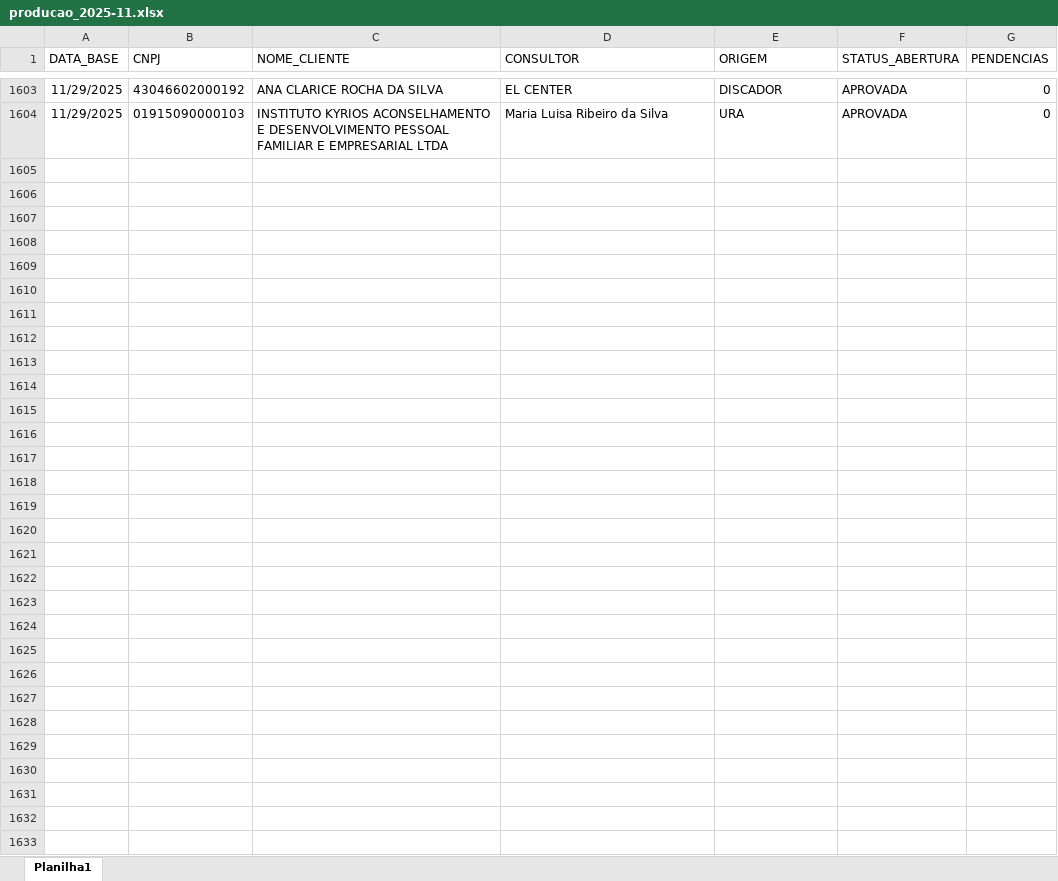
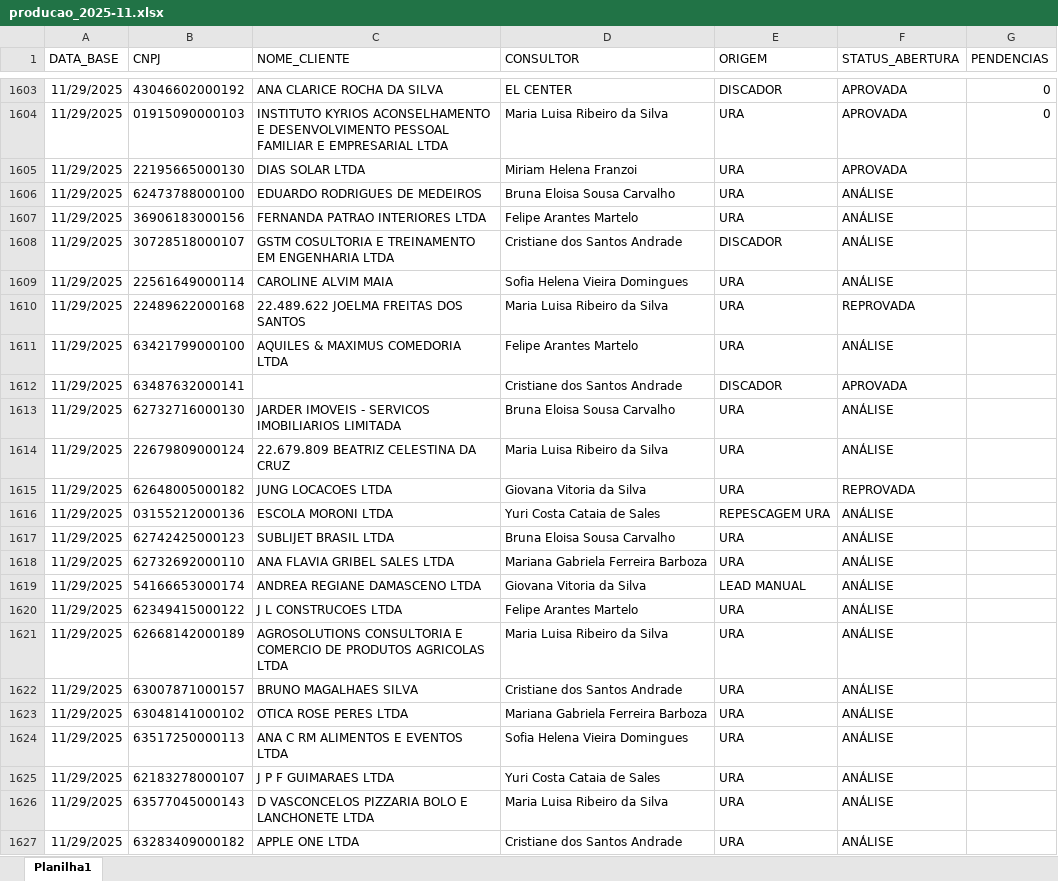
Before and after one commit to Augusto05/atlas, an Excel workbook: first-atlas/producao_2025-11.xlsx, sheet Planilha1, drawn as a sheet; only a part is shown, gaps mark what is left out; values as stored, in another font and other column widths than the file's, no borders; the diff names each change by its address in the sheet, - before the commit and + after, or states it on an @@ line.

Commit message:
updated producao

```diff
--- a/first-atlas/producao_2025-11.xlsx (sheet Planilha1)
+++ b/first-atlas/producao_2025-11.xlsx (sheet Planilha1)
+row 1605: 11/29/2025 | 22195665000130 | DIAS SOLAR LTDA | Miriam Helena Franzoi | URA | APROVADA
+row 1606: 11/29/2025 | 62473788000100 | EDUARDO RODRIGUES DE MEDEIROS | Bruna Eloisa Sousa Carvalho | URA | ANÁLISE
+row 1607: 11/29/2025 | 36906183000156 | FERNANDA PATRAO INTERIORES LTDA | Felipe Arantes Martelo | URA | ANÁLISE
+row 1608: 11/29/2025 | 30728518000107 | GSTM COSULTORIA E TREINAMENTO EM ENGENHARIA LTDA | Cristiane dos Santos Andrade | DISCADOR | ANÁLISE
+row 1609: 11/29/2025 | 22561649000114 | CAROLINE ALVIM MAIA | Sofia Helena Vieira Domingues | URA | ANÁLISE
+row 1610: 11/29/2025 | 22489622000168 | 22.489.622 JOELMA FREITAS DOS SANTOS | Maria Luisa Ribeiro da Silva | URA | REPROVADA
+row 1611: 11/29/2025 | 63421799000100 | AQUILES & MAXIMUS COMEDORIA LTDA | Felipe Arantes Martelo | URA | ANÁLISE
+row 1612: 11/29/2025 | 63487632000141 |  | Cristiane dos Santos Andrade | DISCADOR | APROVADA
+row 1613: 11/29/2025 | 62732716000130 | JARDER IMOVEIS - SERVICOS IMOBILIARIOS LIMITADA | Bruna Eloisa Sousa Carvalho | URA | ANÁLISE
+row 1614: 11/29/2025 | 22679809000124 | 22.679.809 BEATRIZ CELESTINA DA CRUZ | Maria Luisa Ribeiro da Silva | URA | ANÁLISE
+row 1615: 11/29/2025 | 62648005000182 | JUNG LOCACOES LTDA | Giovana Vitoria da Silva | URA | REPROVADA
+row 1616: 11/29/2025 | 03155212000136 | ESCOLA MORONI LTDA | Yuri Costa Cataia de Sales | REPESCAGEM URA | ANÁLISE
+row 1617: 11/29/2025 | 62742425000123 | SUBLIJET BRASIL LTDA | Bruna Eloisa Sousa Carvalho | URA | ANÁLISE
+row 1618: 11/29/2025 | 62732692000110 | ANA FLAVIA GRIBEL SALES LTDA | Mariana Gabriela Ferreira Barboza | URA | ANÁLISE
+row 1619: 11/29/2025 | 54166653000174 | ANDREA REGIANE DAMASCENO LTDA | Giovana Vitoria da Silva | LEAD MANUAL | ANÁLISE
+row 1620: 11/29/2025 | 62349415000122 | J L CONSTRUCOES LTDA | Felipe Arantes Martelo | URA | ANÁLISE
+row 1621: 11/29/2025 | 62668142000189 | AGROSOLUTIONS CONSULTORIA E COMERCIO DE PRODUTOS AGRICOLAS LTDA | Maria Luisa Ribeiro da Silva | URA | ANÁLISE
+row 1622: 11/29/2025 | 63007871000157 | BRUNO MAGALHAES SILVA | Cristiane dos Santos Andrade | URA | ANÁLISE
+row 1623: 11/29/2025 | 63048141000102 | OTICA ROSE PERES LTDA | Mariana Gabriela Ferreira Barboza | URA | ANÁLISE
+row 1624: 11/29/2025 | 63517250000113 | ANA C RM ALIMENTOS E EVENTOS LTDA | Sofia Helena Vieira Domingues | URA | ANÁLISE
+row 1625: 11/29/2025 | 62183278000107 | J P F GUIMARAES LTDA | Yuri Costa Cataia de Sales | URA | ANÁLISE
+row 1626: 11/29/2025 | 63577045000143 | D VASCONCELOS PIZZARIA BOLO E LANCHONETE LTDA | Maria Luisa Ribeiro da Silva | URA | ANÁLISE
+row 1627: 11/29/2025 | 63283409000182 | APPLE ONE LTDA | Cristiane dos Santos Andrade | URA | ANÁLISE
```
Also changed, not shown: 1 other file.
